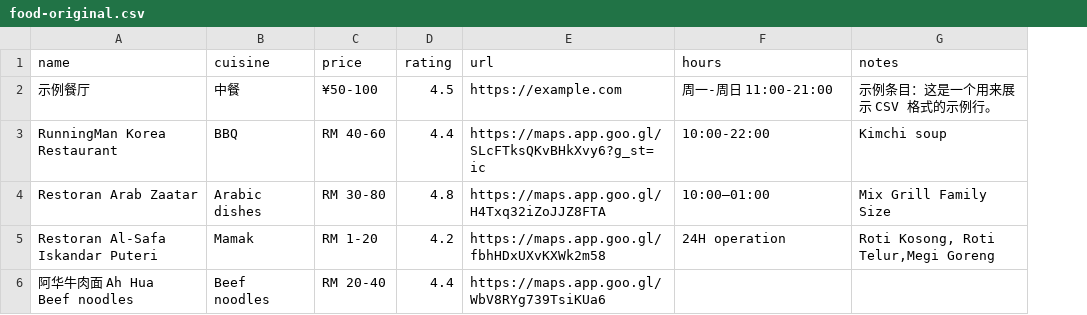
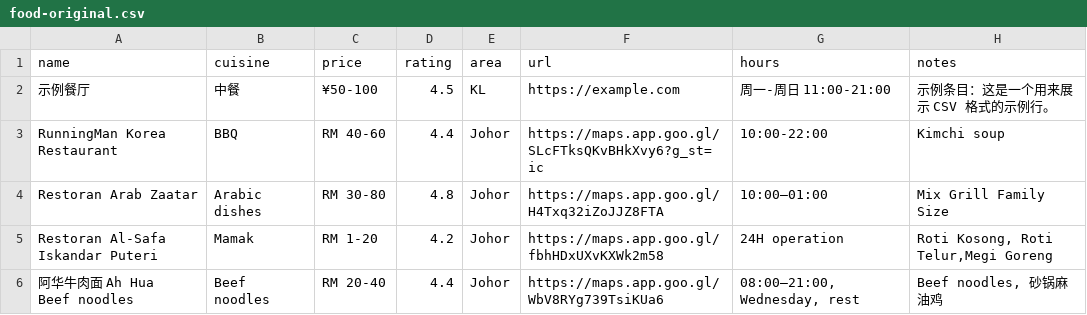
Before and after one commit to FlavorJoy/JohorFood, a CSV file: food-original.csv, drawn as a sheet; addresses are those after the commit; the diff names each change by its address in the sheet, - before the commit and + after, or states it on an @@ line.

Commit message:
feat: Display restaurant list grouped by region, excluding invalid regions
- Add the `area` field in the CSV to identify the area to which the restaurant belongs (such as Johor, KL, Melaka)

- Modify `readme_render.py` and generate independent regional tables by grouping by `area`

- Region Breakdown in the new statistics, only effective regions are displayed

- Filter out empty values or "Other" areas, and no longer generate "Other" classifications

- Dynamically generate regional anchor links in the catalog

- Each region is arranged in descending order of scores

- Update the CSV format description and add `area` field examples

```diff
--- a/food-original.csv
+++ b/food-original.csv
+column E (area), rows 2-6: KL | Johor | Johor | Johor | Johor
-G6 (hours): (empty)
+G6 (hours): 08:00–21:00, Wednesday, rest
-H6 (notes): (empty)
+H6 (notes): Beef noodles, 砂锅麻油鸡
```
Also changed, not shown: 2 other files.
